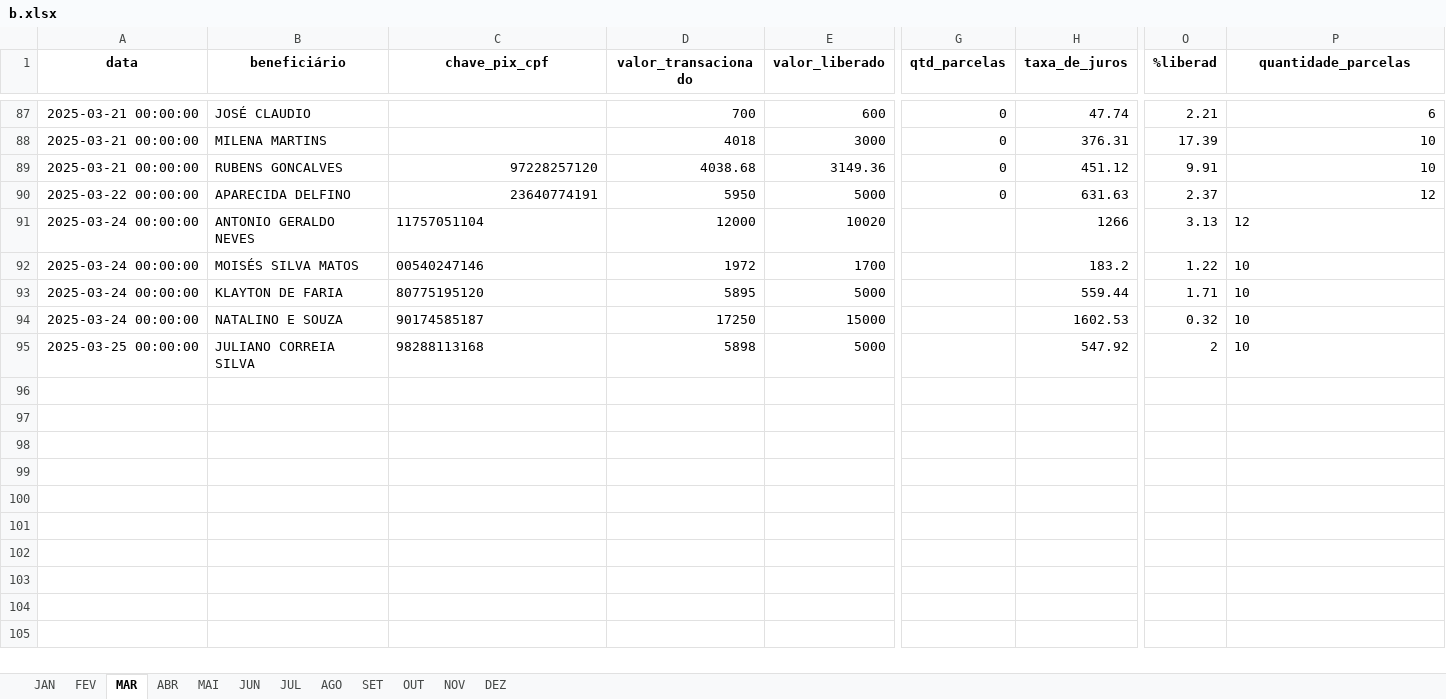
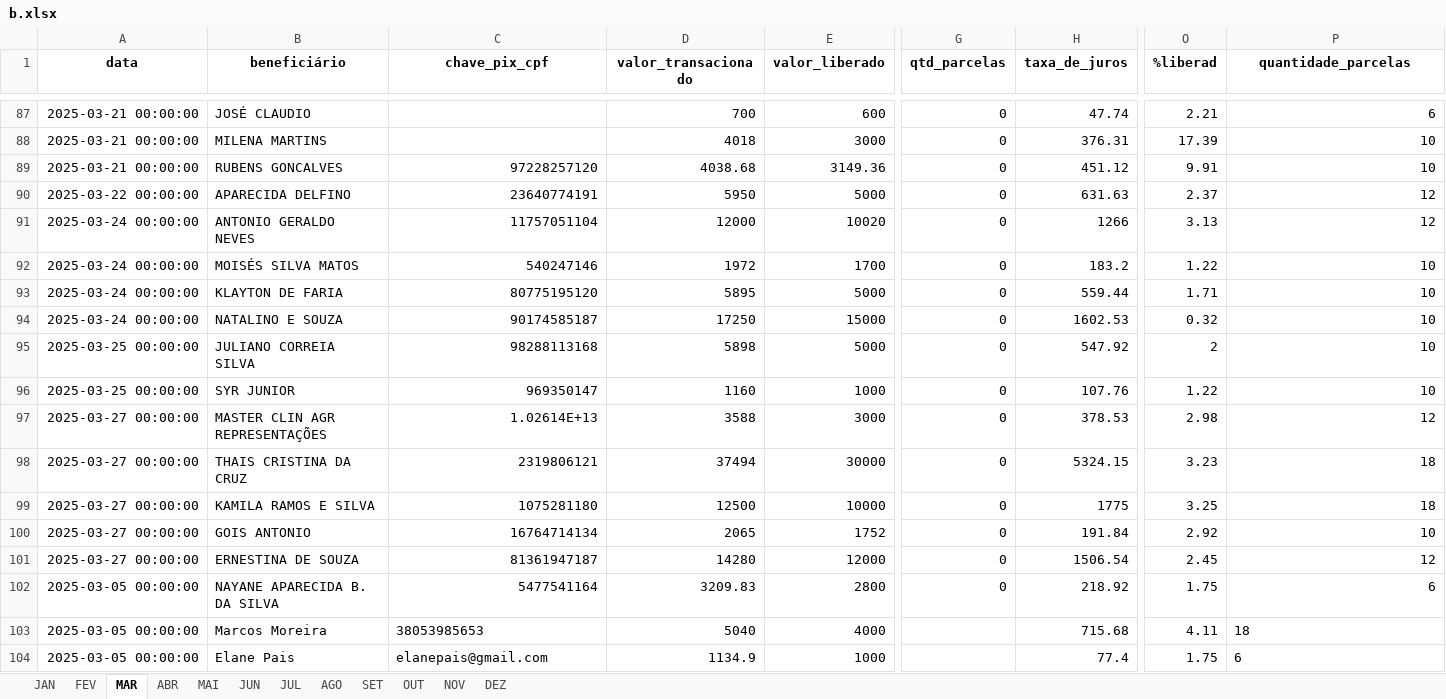
Before and after one commit to Xesadas/A, an Excel workbook: b.xlsx, sheet MAR, drawn as a sheet; only a part is shown, gaps mark what is left out; values as stored, in another font and other column widths than the file's, no borders; rows hold the shown columns only; the diff names each change by its address in the sheet, - before the commit and + after, or states it on an @@ line.

```diff
--- a/b.xlsx (sheet MAR)
+++ b/b.xlsx (sheet MAR)
-C91 alignment: left
+C91 alignment: right
-G91:G95 (qtd_parcelas): (empty)
+G91:G95 (qtd_parcelas): 0
-P91:P95 alignment: left
+P91:P95 alignment: right
-C92 (chave_pix_cpf): 00540247146
+C92 (chave_pix_cpf): 540247146
-C93:C95 alignment: left
+C93:C95 alignment: right
+row 96: 2025-03-25 00:00:00 | SYR JUNIOR | 969350147 | 1160 | 1000 | 0 | 107.76 | 1.22 | 10
+row 97: 2025-03-27 00:00:00 | MASTER CLIN AGR REPRESENTAÇÕES | 1.02614E+13 | 3588 | 3000 | 0 | 378.53 | 2.98 | 12
+row 98: 2025-03-27 00:00:00 | THAIS CRISTINA DA CRUZ | 2319806121 | 37494 | 30000 | 0 | 5324.15 | 3.23 | 18
+row 99: 2025-03-27 00:00:00 | KAMILA RAMOS E SILVA | 1075281180 | 12500 | 10000 | 0 | 1775 | 3.25 | 18
+row 100: 2025-03-27 00:00:00 | GOIS ANTONIO | 16764714134 | 2065 | 1752 | 0 | 191.84 | 2.92 | 10
+row 101: 2025-03-27 00:00:00 | ERNESTINA DE SOUZA | 81361947187 | 14280 | 12000 | 0 | 1506.54 | 2.45 | 12
+row 102: 2025-03-05 00:00:00 | NAYANE APARECIDA B. DA SILVA | 5477541164 | 3209.83 | 2800 | 0 | 218.92 | 1.75 | 6
+row 103: 2025-03-05 00:00:00 | Marcos Moreira | 38053985653 | 5040 | 4000 |  | 715.68 | 4.11 | 18
+row 104: 2025-03-05 00:00:00 | Elane Pais | elanepais@gmail.com | 1134.9 | 1000 |  | 77.4 | 1.75 | 6
```
Also changed, not shown: 1 other file.
